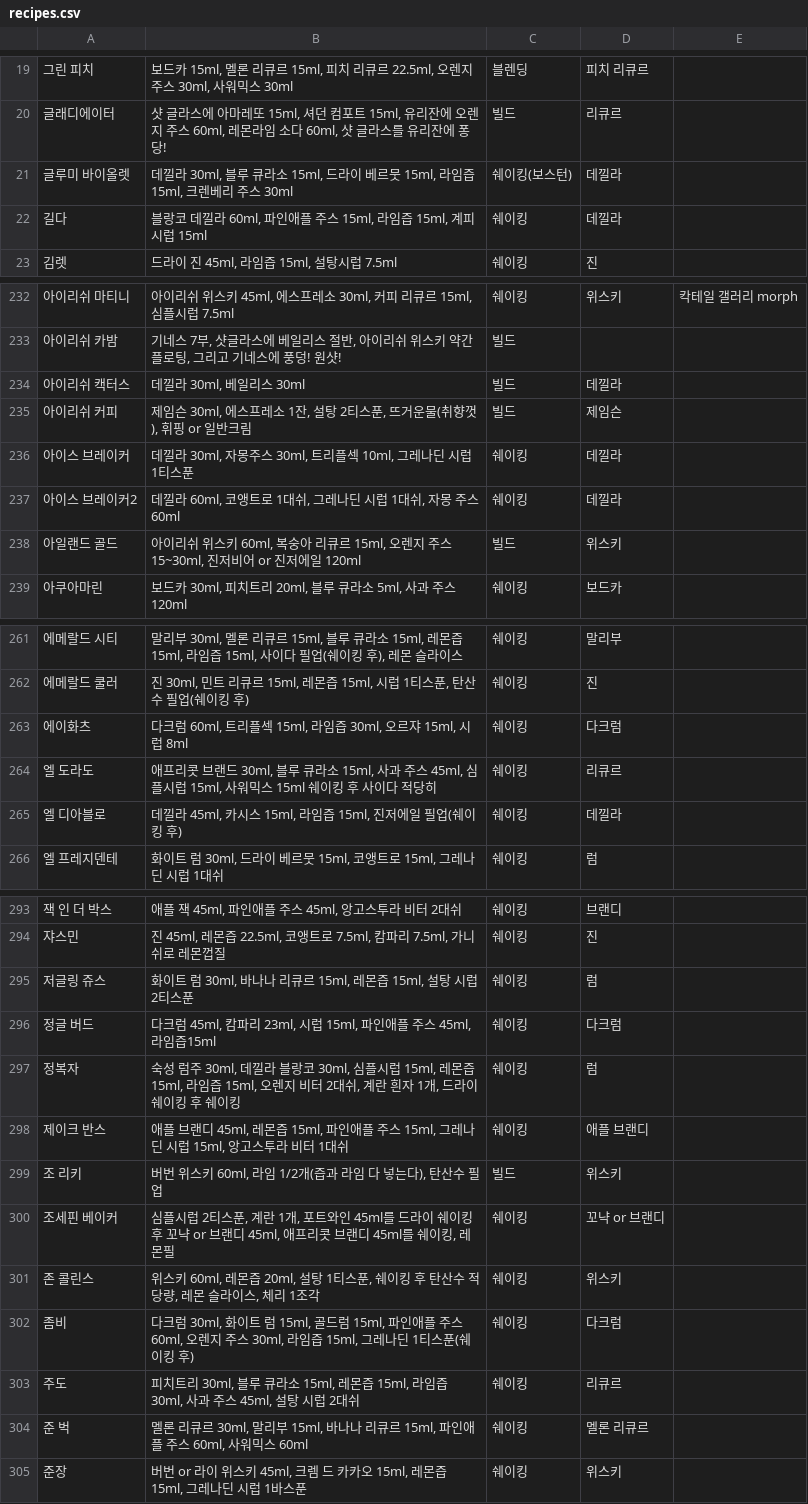
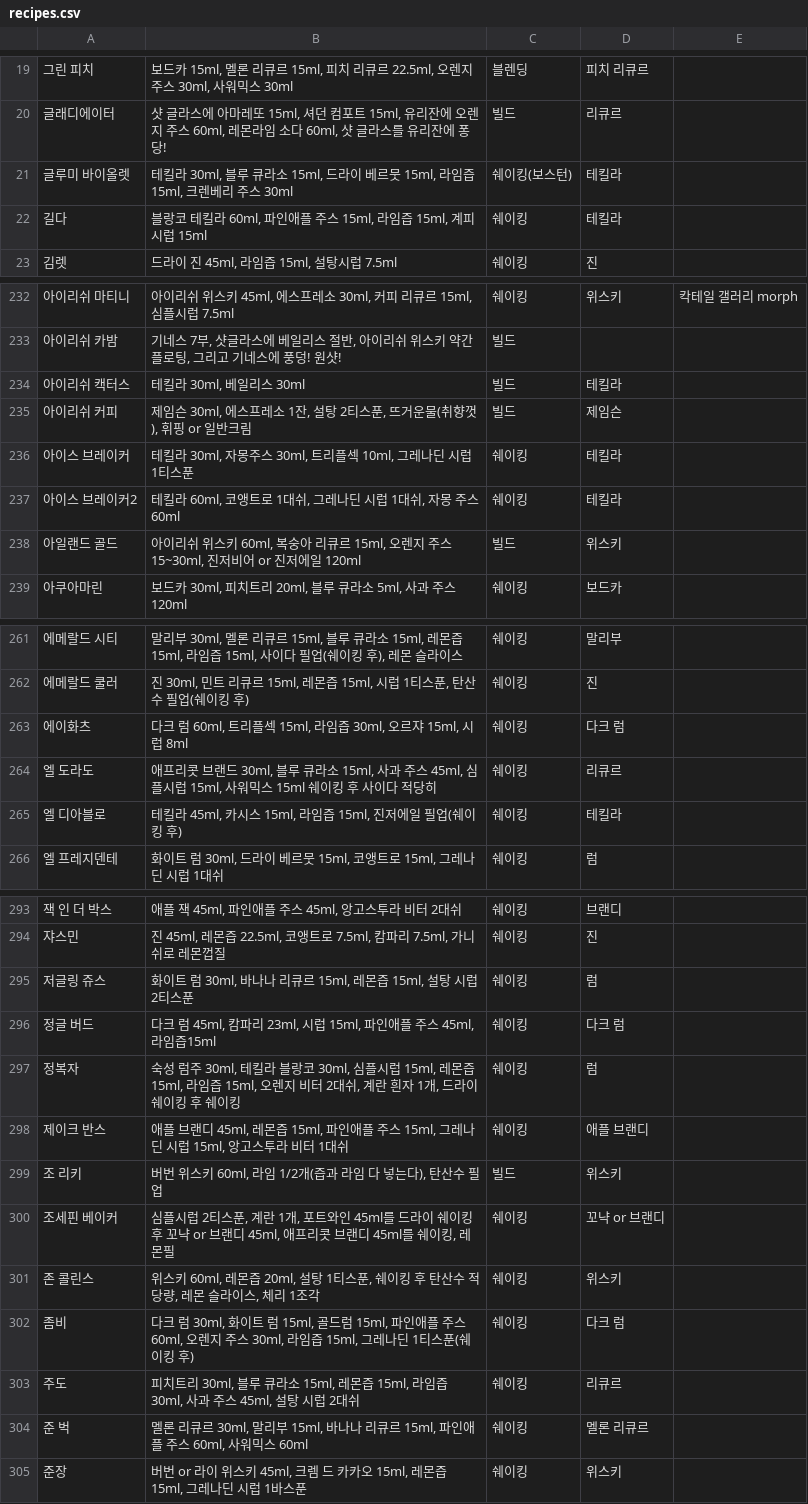
Before and after one commit to CAP-team05/MIXBY-BE, a CSV file: origin_data/recipes.csv, drawn as a sheet; only a part is shown, gaps mark what is left out; the diff covers the shown part only.

```diff
--- a/origin_data/recipes.csv
+++ b/origin_data/recipes.csv
@@ -20,4 +20,4 @@
 글래디에이터,"샷 글라스에 아마레또 15ml, 셔던 컴포트 15ml, 유리잔에 오렌지 주스 60ml, 레몬라임 소다 60ml, 샷 글라스를 유리잔에 퐁당!",빌드,리큐르,
-글루미 바이올렛,"데낄라 30ml, 블루 큐라소 15ml, 드라이 베르뭇 15ml, 라임즙 15ml, 크렌베리 주스 30ml",쉐이킹(보스턴),데낄라,
-길다,"블랑코 데낄라 60ml, 파인애플 주스 15ml, 라임즙 15ml, 계피시럽 15ml",쉐이킹,데낄라,
+글루미 바이올렛,"테킬라 30ml, 블루 큐라소 15ml, 드라이 베르뭇 15ml, 라임즙 15ml, 크렌베리 주스 30ml",쉐이킹(보스턴),테킬라,
+길다,"블랑코 테킬라 60ml, 파인애플 주스 15ml, 라임즙 15ml, 계피시럽 15ml",쉐이킹,테킬라,
 김렛,"드라이 진 45ml, 라임즙 15ml, 설탕시럽 7.5ml",쉐이킹,진,
@@ -233,6 +233,6 @@
 아이리쉬 카밤,"기네스 7부, 샷글라스에 베일리스 절반, 아이리쉬 위스키 약간 플로팅, 그리고 기네스에 풍덩! 원샷!",빌드,,
-아이리쉬 캑터스,"데낄라 30ml, 베일리스 30ml",빌드,데낄라,
+아이리쉬 캑터스,"테킬라 30ml, 베일리스 30ml",빌드,테킬라,
 아이리쉬 커피,"제임슨 30ml, 에스프레소 1잔, 설탕 2티스푼, 뜨거운물(취향껏), 휘핑 or 일반크림",빌드,제임슨,
-아이스 브레이커,"데낄라 30ml, 자몽주스 30ml, 트리플섹 10ml, 그레나딘 시럽 1티스푼",쉐이킹,데낄라,
-아이스 브레이커2,"데낄라 60ml, 코앵트로 1대쉬, 그레나딘 시럽 1대쉬, 자몽 주스 60ml",쉐이킹,데낄라,
+아이스 브레이커,"테킬라 30ml, 자몽주스 30ml, 트리플섹 10ml, 그레나딘 시럽 1티스푼",쉐이킹,테킬라,
+아이스 브레이커2,"테킬라 60ml, 코앵트로 1대쉬, 그레나딘 시럽 1대쉬, 자몽 주스 60ml",쉐이킹,테킬라,
 아일랜드 골드,"아이리쉬 위스키 60ml, 복숭아 리큐르 15ml, 오렌지 주스 15~30ml, 진저비어 or 진저에일 120ml",빌드,위스키,
@@ -262,5 +262,5 @@
 에메랄드 쿨러,"진 30ml, 민트 리큐르 15ml, 레몬즙 15ml, 시럽 1티스푼, 탄산수 필업(쉐이킹 후)",쉐이킹,진,
-에이화츠,"다크럼 60ml, 트리플섹 15ml, 라임즙 30ml, 오르쟈 15ml, 시럽 8ml",쉐이킹,다크럼,
+에이화츠,"다크 럼 60ml, 트리플섹 15ml, 라임즙 30ml, 오르쟈 15ml, 시럽 8ml",쉐이킹,다크 럼,
 엘 도라도,"애프리콧 브랜드 30ml, 블루 큐라소 15ml, 사과 주스 45ml, 심플시럽 15ml, 사워믹스 15ml 쉐이킹 후 사이다 적당히",쉐이킹,리큐르,
-엘 디아블로,"데낄라 45ml, 카시스 15ml, 라임즙 15ml, 진저에일 필업(쉐이킹 후)",쉐이킹,데낄라,
+엘 디아블로,"테킬라 45ml, 카시스 15ml, 라임즙 15ml, 진저에일 필업(쉐이킹 후)",쉐이킹,테킬라,
 엘 프레지덴테,"화이트 럼 30ml, 드라이 베르뭇 15ml, 코앵트로 15ml, 그레나딘 시럽 1대쉬",쉐이킹,럼,
@@ -295,4 +295,4 @@
 저글링 쥬스,"화이트 럼 30ml, 바나나 리큐르 15ml, 레몬즙 15ml, 설탕 시럽 2티스푼",쉐이킹,럼,
-정글 버드,"다크럼 45ml, 캄파리 23ml, 시럽 15ml, 파인애플 주스 45ml, 라임즙15ml",쉐이킹,다크럼,
-정복자,"숙성 럼주 30ml, 데낄라 블랑코 30ml, 심플시럽 15ml, 레몬즙 15ml, 라임즙 15ml, 오렌지 비터 2대쉬, 계란 흰자 1개, 드라이 쉐이킹 후 쉐이킹",쉐이킹,럼,
+정글 버드,"다크 럼 45ml, 캄파리 23ml, 시럽 15ml, 파인애플 주스 45ml, 라임즙15ml",쉐이킹,다크 럼,
+정복자,"숙성 럼주 30ml, 테킬라 블랑코 30ml, 심플시럽 15ml, 레몬즙 15ml, 라임즙 15ml, 오렌지 비터 2대쉬, 계란 흰자 1개, 드라이 쉐이킹 후 쉐이킹",쉐이킹,럼,
 제이크 반스,"애플 브랜디 45ml, 레몬즙 15ml, 파인애플 주스 15ml, 그레나딘 시럽 15ml, 앙고스투라 비터 1대쉬",쉐이킹,애플 브랜디,
@@ -301,3 +301,3 @@
 존 콜린스,"위스키 60ml, 레몬즙 20ml, 설탕 1티스푼, 쉐이킹 후 탄산수 적당량, 레몬 슬라이스, 체리 1조각",쉐이킹,위스키,
-좀비,"다크럼 30ml, 화이트 럼 15ml, 골드럼 15ml, 파인애플 주스 60ml, 오렌지 주스 30ml, 라임즙 15ml, 그레나딘 1티스푼(쉐이킹 후)",쉐이킹,다크럼,
+좀비,"다크 럼 30ml, 화이트 럼 15ml, 골드럼 15ml, 파인애플 주스 60ml, 오렌지 주스 30ml, 라임즙 15ml, 그레나딘 1티스푼(쉐이킹 후)",쉐이킹,다크 럼,
 주도,"피치트리 30ml, 블루 큐라소 15ml, 레몬즙 15ml, 라임즙 30ml, 사과 주스 45ml, 설탕 시럽 2대쉬",쉐이킹,리큐르,
```
Also changed, not shown: 86 edited cells elsewhere in this file, 3 other files.
